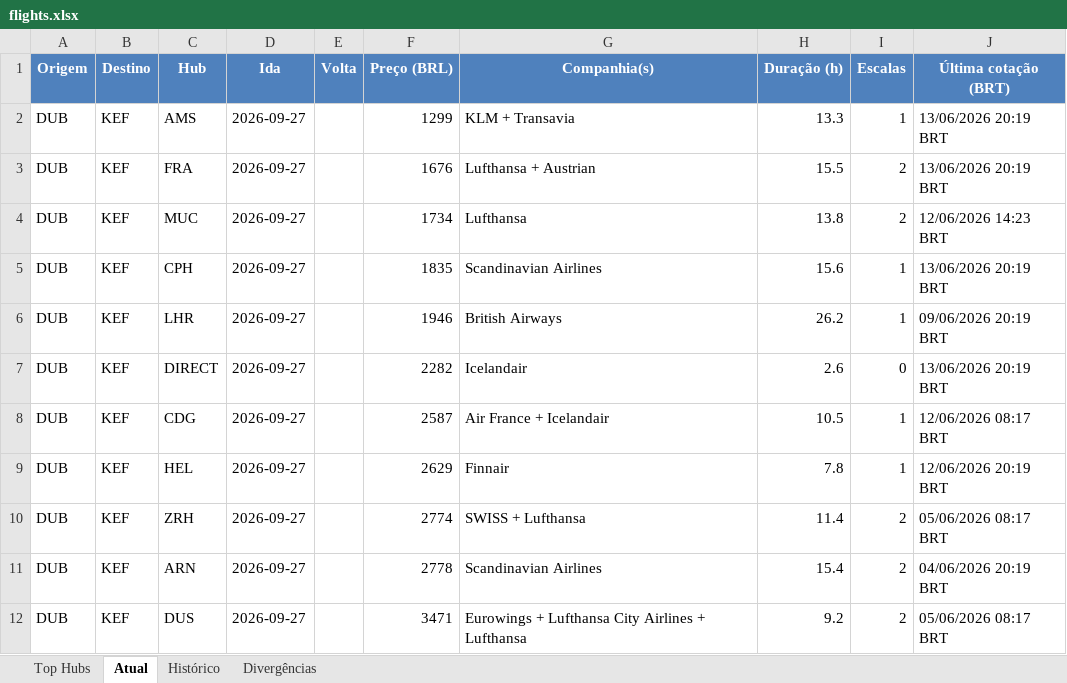
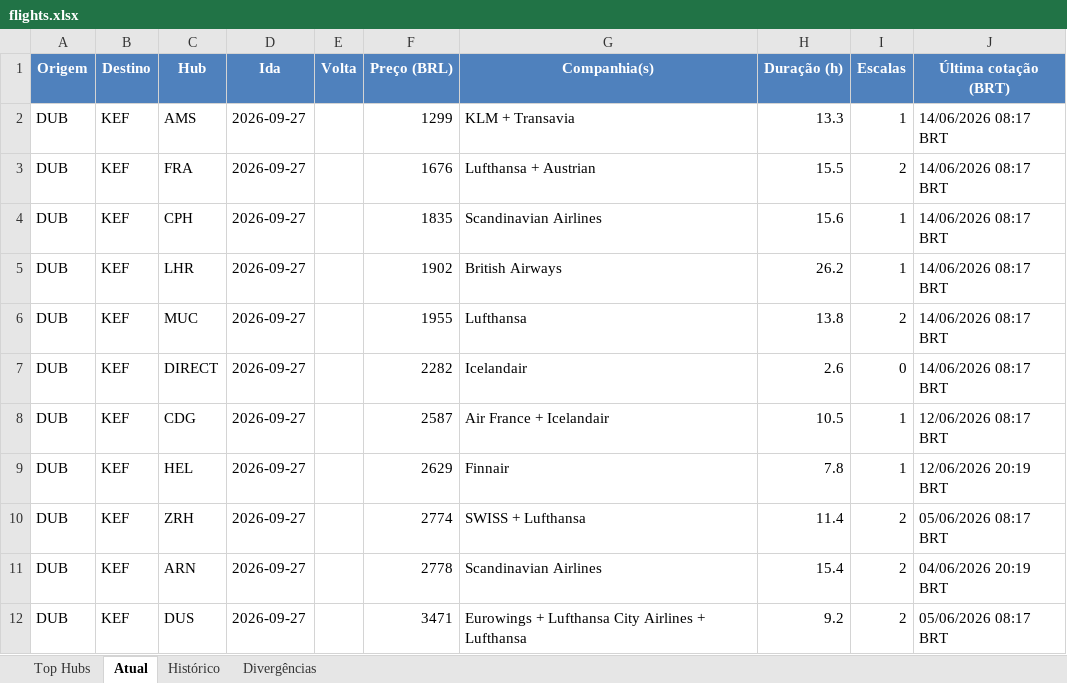
Before and after one commit to VoxJurTech/flight-monitor-dub-kef, an Excel workbook: docs/flights.xlsx, sheet Atual, drawn as a sheet; values as stored, in another font and other column widths than the file's, no borders; conditional formats not drawn; removed rows and columns are numbered as before the commit, all else as after; the diff names each change by its address in the sheet, - before the commit and + after, or states it on an @@ line.

```diff
--- a/docs/flights.xlsx (sheet Atual)
+++ b/docs/flights.xlsx (sheet Atual)
-J2:J3 (Última cotação (BRT)): 13/06/2026 20:19 BRT
+J2:J3 (Última cotação (BRT)): 14/06/2026 08:17 BRT
-row 4: DUB | KEF | MUC | 2026-09-27 |  | 1734 | Lufthansa | 13.8 | 2 | 12/06/2026 14:23 BRT
-J4 (Última cotação (BRT)): 13/06/2026 20:19 BRT
+J4 (Última cotação (BRT)): 14/06/2026 08:17 BRT
-F5 (Preço (BRL)): 1946
+F5 (Preço (BRL)): 1902
-J5 (Última cotação (BRT)): 09/06/2026 20:19 BRT
+J5 (Última cotação (BRT)): 14/06/2026 08:17 BRT
+row 6: DUB | KEF | MUC | 2026-09-27 |  | 1955 | Lufthansa | 13.8 | 2 | 14/06/2026 08:17 BRT
-J7 (Última cotação (BRT)): 13/06/2026 20:19 BRT
+J7 (Última cotação (BRT)): 14/06/2026 08:17 BRT
```
Also changed, not shown: sheet Top Hubs, sheet Histórico, 2 other files.
